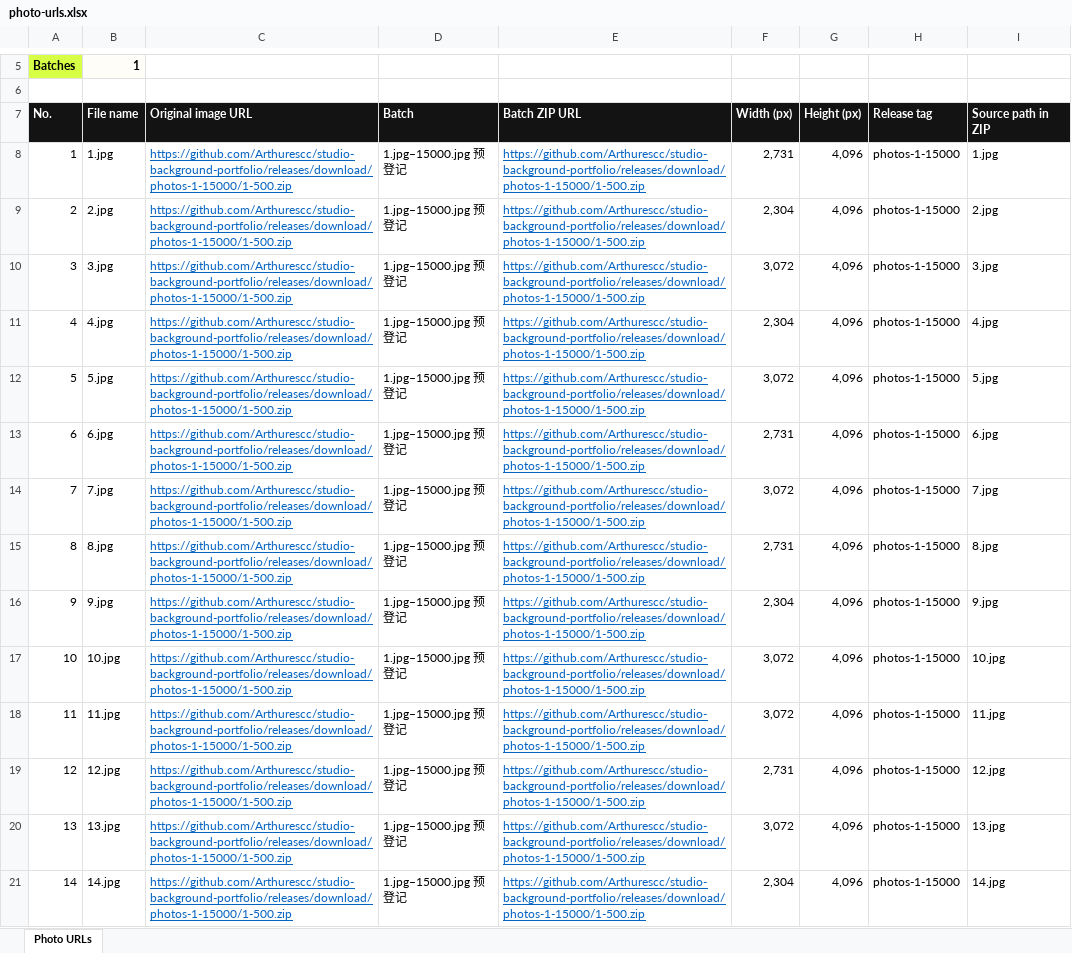
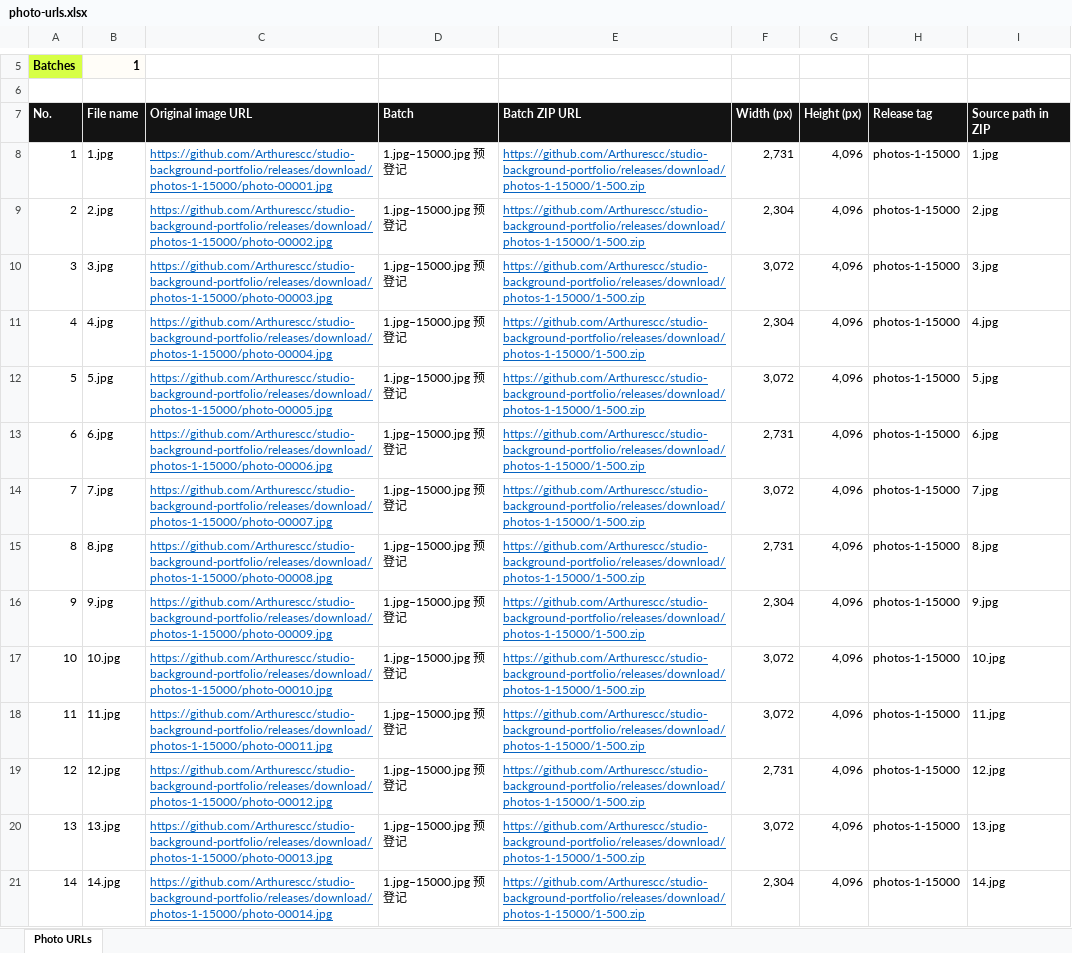
Before and after one commit to Arthurescc/studio-background-portfolio, an Excel workbook: docs/downloads/photo-urls.xlsx, sheet Photo URLs, drawn as a sheet; only a part is shown, gaps mark what is left out; values as stored, in another font and other column widths than the file's, no borders; the diff covers the shown part only; the diff names each change by its address in the sheet, - before the commit and + after, or states it on an @@ line.

```diff
--- a/docs/downloads/photo-urls.xlsx (sheet Photo URLs)
+++ b/docs/downloads/photo-urls.xlsx (sheet Photo URLs)
-C8 (Original image URL): https://github.com/Arthurescc/studio-background-portfolio/releases/download/photos-1-15000/1-500.zip
+C8 (Original image URL): https://github.com/Arthurescc/studio-background-portfolio/releases/download/photos-1-15000/photo-00001.jpg
-C9 (Original image URL): https://github.com/Arthurescc/studio-background-portfolio/releases/download/photos-1-15000/1-500.zip
+C9 (Original image URL): https://github.com/Arthurescc/studio-background-portfolio/releases/download/photos-1-15000/photo-00002.jpg
-C10 (Original image URL): https://github.com/Arthurescc/studio-background-portfolio/releases/download/photos-1-15000/1-500.zip
+C10 (Original image URL): https://github.com/Arthurescc/studio-background-portfolio/releases/download/photos-1-15000/photo-00003.jpg
-C11 (Original image URL): https://github.com/Arthurescc/studio-background-portfolio/releases/download/photos-1-15000/1-500.zip
+C11 (Original image URL): https://github.com/Arthurescc/studio-background-portfolio/releases/download/photos-1-15000/photo-00004.jpg
-C12 (Original image URL): https://github.com/Arthurescc/studio-background-portfolio/releases/download/photos-1-15000/1-500.zip
+C12 (Original image URL): https://github.com/Arthurescc/studio-background-portfolio/releases/download/photos-1-15000/photo-00005.jpg
-C13 (Original image URL): https://github.com/Arthurescc/studio-background-portfolio/releases/download/photos-1-15000/1-500.zip
+C13 (Original image URL): https://github.com/Arthurescc/studio-background-portfolio/releases/download/photos-1-15000/photo-00006.jpg
-C14 (Original image URL): https://github.com/Arthurescc/studio-background-portfolio/releases/download/photos-1-15000/1-500.zip
+C14 (Original image URL): https://github.com/Arthurescc/studio-background-portfolio/releases/download/photos-1-15000/photo-00007.jpg
-C15 (Original image URL): https://github.com/Arthurescc/studio-background-portfolio/releases/download/photos-1-15000/1-500.zip
+C15 (Original image URL): https://github.com/Arthurescc/studio-background-portfolio/releases/download/photos-1-15000/photo-00008.jpg
-C16 (Original image URL): https://github.com/Arthurescc/studio-background-portfolio/releases/download/photos-1-15000/1-500.zip
+C16 (Original image URL): https://github.com/Arthurescc/studio-background-portfolio/releases/download/photos-1-15000/photo-00009.jpg
-C17 (Original image URL): https://github.com/Arthurescc/studio-background-portfolio/releases/download/photos-1-15000/1-500.zip
+C17 (Original image URL): https://github.com/Arthurescc/studio-background-portfolio/releases/download/photos-1-15000/photo-00010.jpg
-C18 (Original image URL): https://github.com/Arthurescc/studio-background-portfolio/releases/download/photos-1-15000/1-500.zip
+C18 (Original image URL): https://github.com/Arthurescc/studio-background-portfolio/releases/download/photos-1-15000/photo-00011.jpg
-C19 (Original image URL): https://github.com/Arthurescc/studio-background-portfolio/releases/download/photos-1-15000/1-500.zip
+C19 (Original image URL): https://github.com/Arthurescc/studio-background-portfolio/releases/download/photos-1-15000/photo-00012.jpg
-C20 (Original image URL): https://github.com/Arthurescc/studio-background-portfolio/releases/download/photos-1-15000/1-500.zip
+C20 (Original image URL): https://github.com/Arthurescc/studio-background-portfolio/releases/download/photos-1-15000/photo-00013.jpg
-C21 (Original image URL): https://github.com/Arthurescc/studio-background-portfolio/releases/download/photos-1-15000/1-500.zip
+C21 (Original image URL): https://github.com/Arthurescc/studio-background-portfolio/releases/download/photos-1-15000/photo-00014.jpg
```
Also changed, not shown: 1986 edited cells elsewhere in this sheet, 2 other files.
